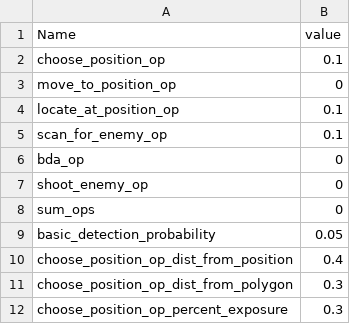
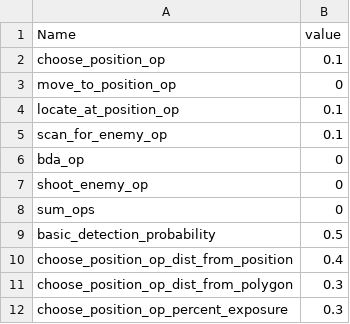
Before and after one commit to RFA022/new_vr_version, a CSV file: htnConfig.csv, drawn as a sheet.

```diff
--- a/htnConfig.csv
+++ b/htnConfig.csv
@@ -8,3 +8,3 @@ shoot_enemy_op,0
 sum_ops,0
-basic_detection_probability,0.05
+basic_detection_probability,0.5
 choose_position_op_dist_from_position,0.4
```
Also changed, not shown: 1 other file.
